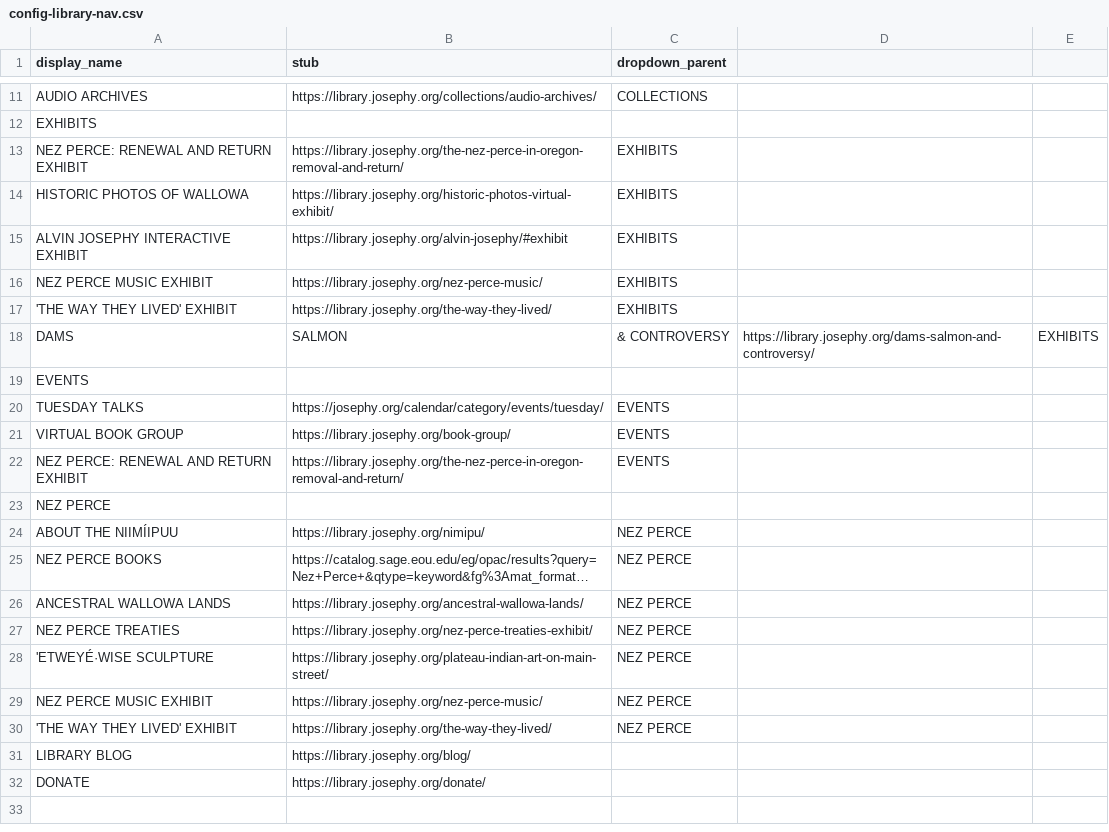
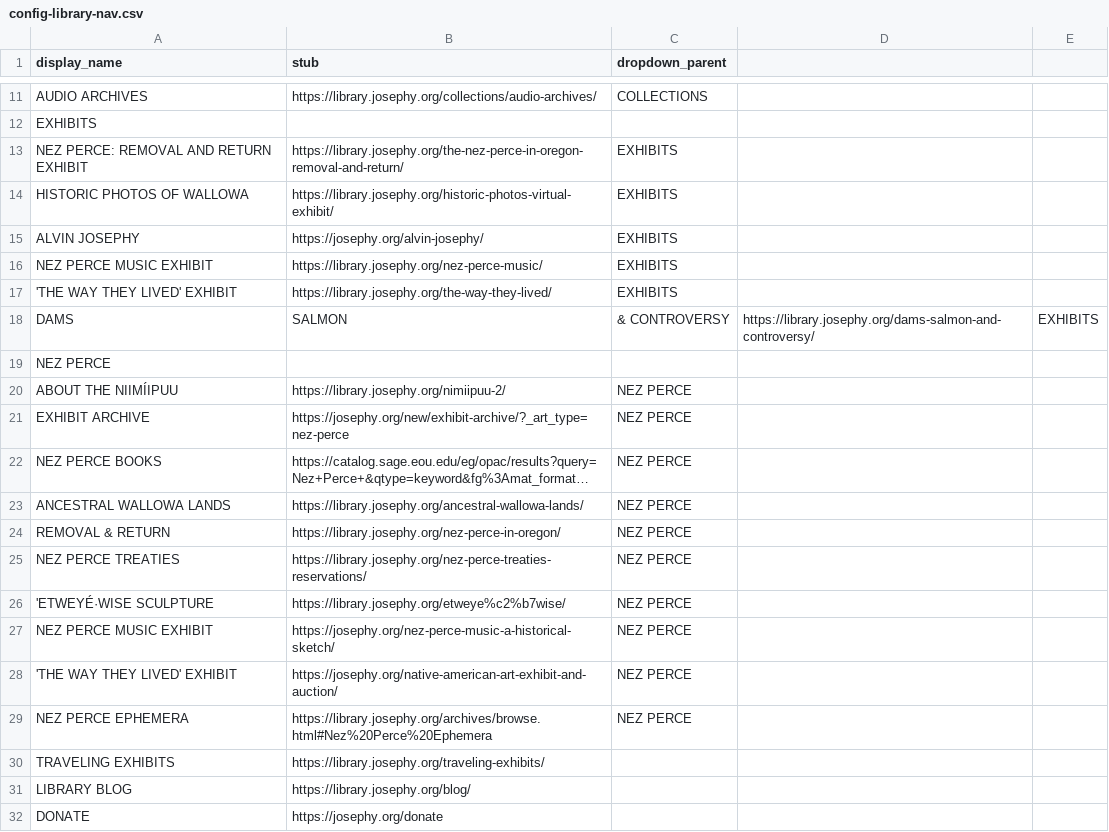
Before and after one commit to josephylibrary/annotatedjosephy, a CSV file: _data/config-library-nav.csv, drawn as a sheet; only a part is shown, gaps mark what is left out; long unchanged cells end in …; removed rows and columns are numbered as before the commit, all else as after; the diff names each change by its address in the sheet, - before the commit and + after, or states it on an @@ line.

Commit message:
Update config-library-nav.csv
Update Menu and obsolete links along with Traveling Exhibits Link

```diff
--- a/_data/config-library-nav.csv
+++ b/_data/config-library-nav.csv
-A13 (display_name): NEZ PERCE: RENEWAL AND RETURN EXHIBIT
+A13 (display_name): NEZ PERCE: REMOVAL AND RETURN EXHIBIT
-A15 (display_name): ALVIN JOSEPHY INTERACTIVE EXHIBIT
+A15 (display_name): ALVIN JOSEPHY
-B15 (stub): https://library.josephy.org/alvin-josephy/#exhibit
+B15 (stub): https://josephy.org/alvin-josephy/
-row 19: EVENTS
-row 20: TUESDAY TALKS | https://josephy.org/calendar/category/events/tuesday/ | EVENTS
-row 21: VIRTUAL BOOK GROUP | https://library.josephy.org/book-group/ | EVENTS
-row 22: NEZ PERCE: RENEWAL AND RETURN EXHIBIT | https://library.josephy.org/the-nez-perce-in-oregon-removal-and-return/ | EVENTS
-B20 (stub): https://library.josephy.org/nimipu/
+B20 (stub): https://library.josephy.org/nimiipuu-2/
+row 21: EXHIBIT ARCHIVE | https://josephy.org/new/exhibit-archive/?_art_type=nez-perce | NEZ PERCE
+row 24: REMOVAL & RETURN | https://library.josephy.org/nez-perce-in-oregon/ | NEZ PERCE
-B25 (stub): https://library.josephy.org/nez-perce-treaties-exhibit/
+B25 (stub): https://library.josephy.org/nez-perce-treaties-reservations/
-B26 (stub): https://library.josephy.org/plateau-indian-art-on-main-street/
+B26 (stub): https://library.josephy.org/etweye%c2%b7wise/
-B27 (stub): https://library.josephy.org/nez-perce-music/
+B27 (stub): https://josephy.org/nez-perce-music-a-historical-sketch/
-B28 (stub): https://library.josephy.org/the-way-they-lived/
+B28 (stub): https://josephy.org/native-american-art-exhibit-and-auction/
+row 29: NEZ PERCE EPHEMERA | https://library.josephy.org/archives/browse.html#Nez%20Perce%20Ephemera | NEZ PERCE
+row 30: TRAVELING EXHIBITS | https://library.josephy.org/traveling-exhibits/
-B32 (stub): https://library.josephy.org/donate/
+B32 (stub): https://josephy.org/donate
```
